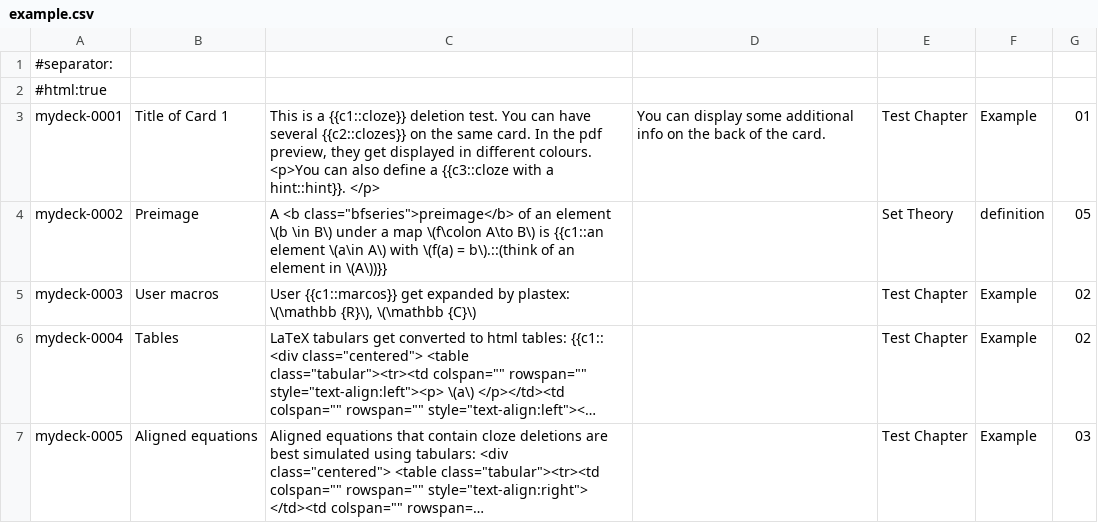
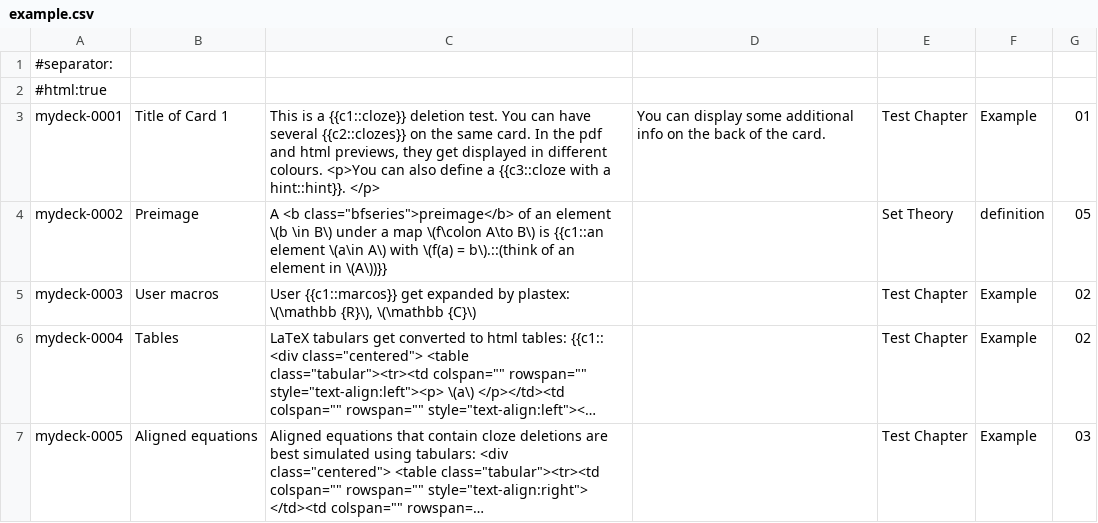
Before and after one commit to TentativeConvert/LaTeX2Anki, a CSV file: example/example.csv, drawn as a sheet; long unchanged cells end in ….

Commit message:
use  instead of  in html; prettify HTML preview of cloze deletions

```diff
--- a/example/example.csv
+++ b/example/example.csv
@@ -2,3 +2,3 @@
 #html:true
-mydeck-0001|Title of Card 1|This is a {{c1::cloze}} deletion test. You can have several {{c2::clozes}} on the same card. In the pdf preview, they get displayed in different colours. <p>You can also define a {{c3::cloze with a hint::hint}}. </p>|You can display some additional info on the back of the card.|Test Chapter|Example|01
+mydeck-0001|Title of Card 1|This is a {{c1::cloze}} deletion test. You can have several {{c2::clozes}} on the same card. In the pdf and html previews, they get displayed in different colours. <p>You can also define a {{c3::cloze with a hint::hint}}.  </p>|You can display some additional info on the back of the card.|Test Chapter|Example|01
 mydeck-0002|Preimage|"A <b class=""bfseries"">preimage</b> of an element \(b \in B\) under a map \(f\colon A\to B\) is {{c1::an element \(a\in A\) with \(f(a) = b\).::(think of an element in \(A\))}}"||Set Theory|definition|05
```
Also changed, not shown: 12 other files.
